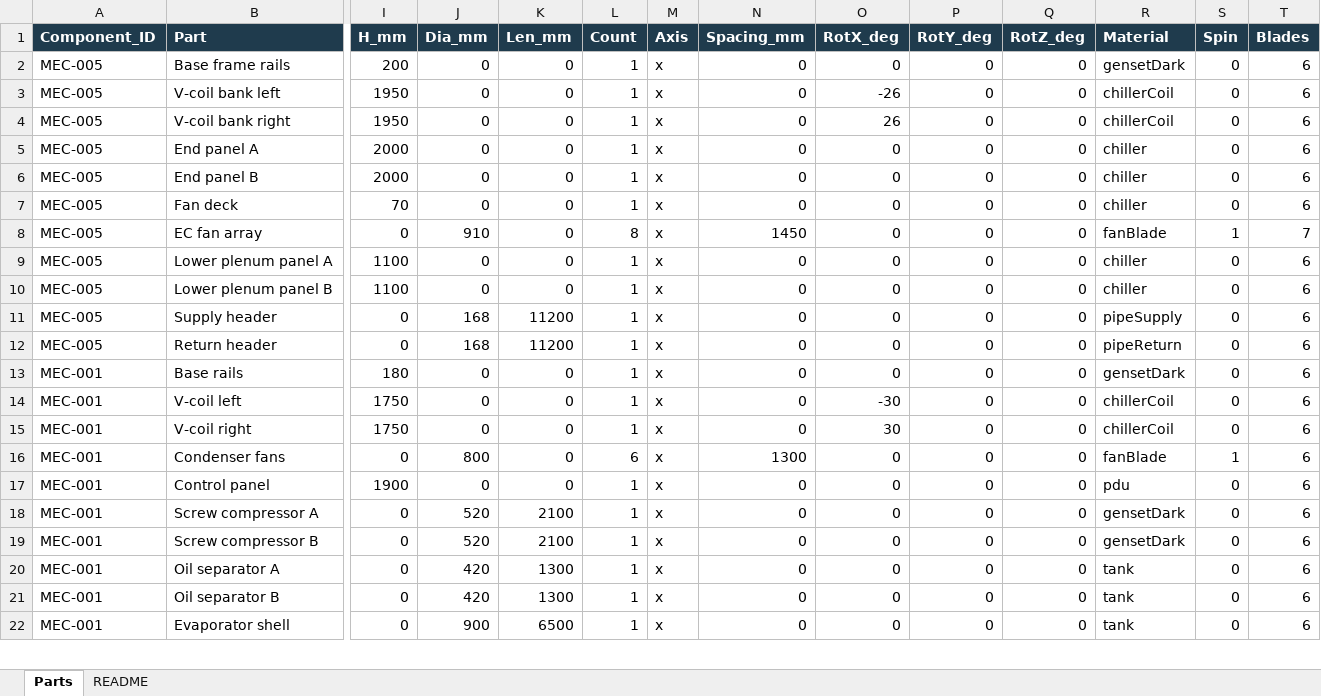
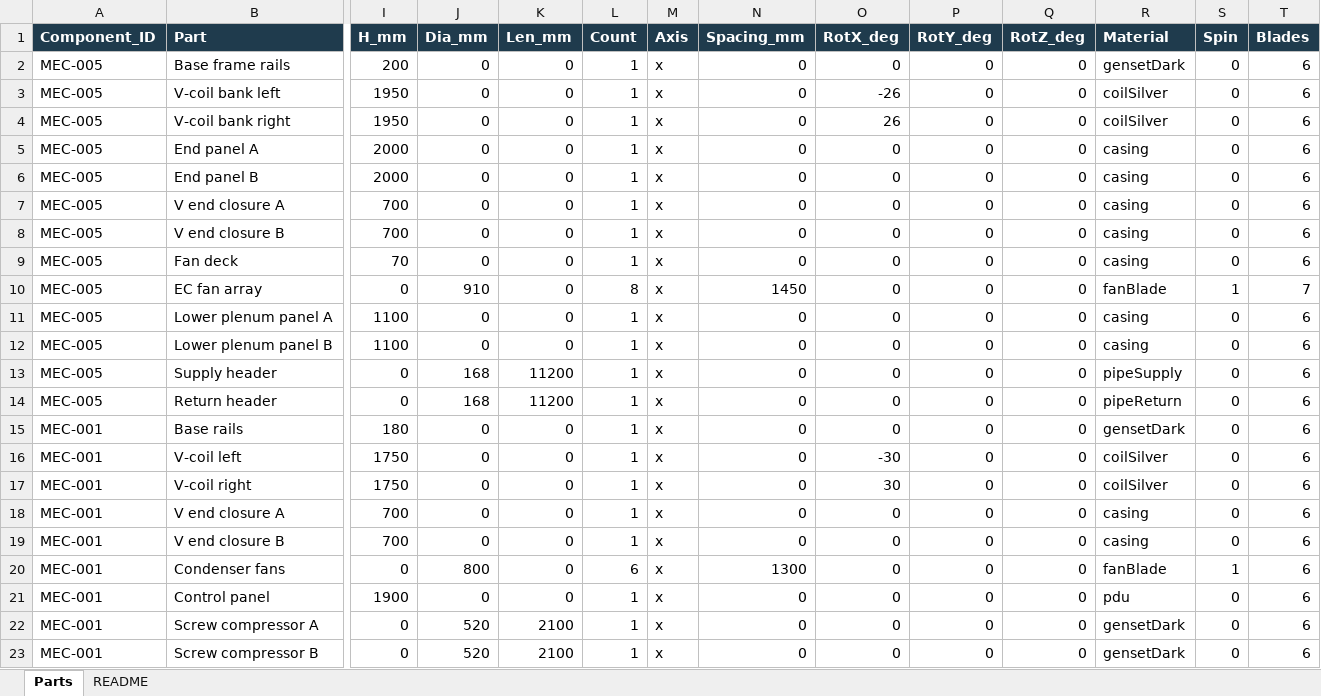
Before and after one commit to ezraharris385/data-center-buildout, an Excel workbook: data/render_parts.xlsx, sheet Parts, drawn as a sheet; only a part is shown, gaps mark what is left out; the shorter side is filled out with more unchanged rows; values as stored, in another font and other column widths than the file's, no borders; addresses are those after the commit; rows hold the shown columns only; the diff covers the shown part only; the diff names each change by its address in the sheet, - before the commit and + after, or states it on an @@ line.

```diff
--- a/data/render_parts.xlsx (sheet Parts)
+++ b/data/render_parts.xlsx (sheet Parts)
-R3:R4 (Material): chillerCoil
+R3:R4 (Material): coilSilver
-R5:R6 (Material): chiller
+R5:R6 (Material): casing
+row 7: MEC-005 | V end closure A | 700 | 0 | 0 | 1 | x | 0 | 0 | 0 | 0 | casing | 0 | 6
+row 8: MEC-005 | V end closure B | 700 | 0 | 0 | 1 | x | 0 | 0 | 0 | 0 | casing | 0 | 6
-R9 (Material): chiller
+R9 (Material): casing
-R11:R12 (Material): chiller
+R11:R12 (Material): casing
-R16:R17 (Material): chillerCoil
+R16:R17 (Material): coilSilver
+row 18: MEC-001 | V end closure A | 700 | 0 | 0 | 1 | x | 0 | 0 | 0 | 0 | casing | 0 | 6
+row 19: MEC-001 | V end closure B | 700 | 0 | 0 | 1 | x | 0 | 0 | 0 | 0 | casing | 0 | 6
```
Also changed, not shown: 5 edited cells elsewhere in this sheet, 7 other files.
